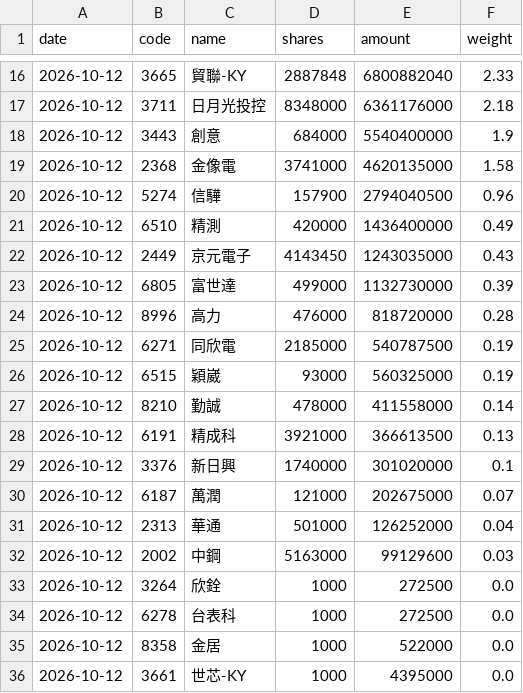
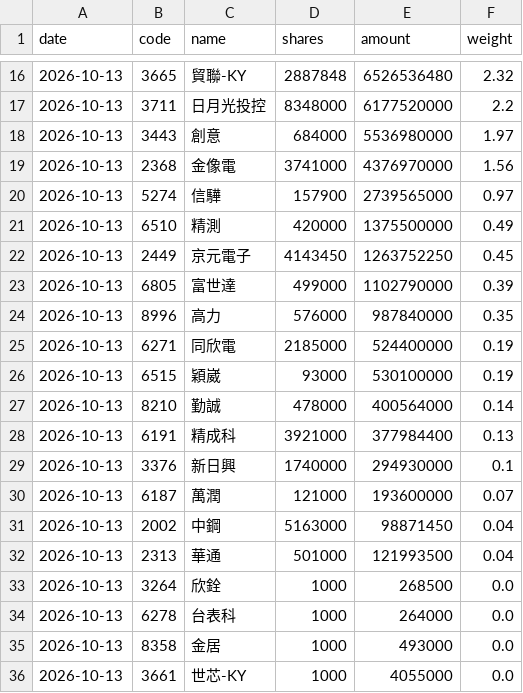
Before and after one commit to jason8745/00981A-tracker, a CSV file: data/latest.csv, drawn as a sheet; only a part is shown, gaps mark what is left out; the diff covers the shown part only.

```diff
--- a/data/latest.csv
+++ b/data/latest.csv
@@ -16,21 +16,21 @@ date,code,name,shares,amount,weight
-2026-10-12,3665,貿聯-KY,2887848,6800882040,2.33
-2026-10-12,3711,日月光投控,8348000,6361176000,2.18
-2026-10-12,3443,創意,684000,5540400000,1.9
-2026-10-12,2368,金像電,3741000,4620135000,1.58
-2026-10-12,5274,信驊,157900,2794040500,0.96
-2026-10-12,6510,精測,420000,1436400000,0.49
-2026-10-12,2449,京元電子,4143450,1243035000,0.43
-2026-10-12,6805,富世達,499000,1132730000,0.39
-2026-10-12,8996,高力,476000,818720000,0.28
-2026-10-12,6271,同欣電,2185000,540787500,0.19
-2026-10-12,6515,穎崴,93000,560325000,0.19
-2026-10-12,8210,勤誠,478000,411558000,0.14
-2026-10-12,6191,精成科,3921000,366613500,0.13
-2026-10-12,3376,新日興,1740000,301020000,0.1
-2026-10-12,6187,萬潤,121000,202675000,0.07
-2026-10-12,2313,華通,501000,126252000,0.04
-2026-10-12,2002,中鋼,5163000,99129600,0.03
-2026-10-12,3264,欣銓,1000,272500,0.0
-2026-10-12,6278,台表科,1000,272500,0.0
-2026-10-12,8358,金居,1000,522000,0.0
-2026-10-12,3661,世芯-KY,1000,4395000,0.0
+2026-10-13,3665,貿聯-KY,2887848,6526536480,2.32
+2026-10-13,3711,日月光投控,8348000,6177520000,2.2
+2026-10-13,3443,創意,684000,5536980000,1.97
+2026-10-13,2368,金像電,3741000,4376970000,1.56
+2026-10-13,5274,信驊,157900,2739565000,0.97
+2026-10-13,6510,精測,420000,1375500000,0.49
+2026-10-13,2449,京元電子,4143450,1263752250,0.45
+2026-10-13,6805,富世達,499000,1102790000,0.39
+2026-10-13,8996,高力,576000,987840000,0.35
+2026-10-13,6271,同欣電,2185000,524400000,0.19
+2026-10-13,6515,穎崴,93000,530100000,0.19
+2026-10-13,8210,勤誠,478000,400564000,0.14
+2026-10-13,6191,精成科,3921000,377984400,0.13
+2026-10-13,3376,新日興,1740000,294930000,0.1
+2026-10-13,6187,萬潤,121000,193600000,0.07
+2026-10-13,2002,中鋼,5163000,98871450,0.04
+2026-10-13,2313,華通,501000,121993500,0.04
+2026-10-13,3264,欣銓,1000,268500,0.0
+2026-10-13,6278,台表科,1000,264000,0.0
+2026-10-13,8358,金居,1000,493000,0.0
+2026-10-13,3661,世芯-KY,1000,4055000,0.0
```
Also changed, not shown: 1 added row, 1 removed row and 70 edited cells elsewhere in this file, 3 other files.
